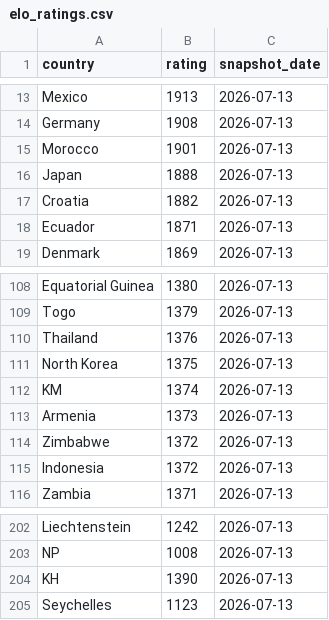
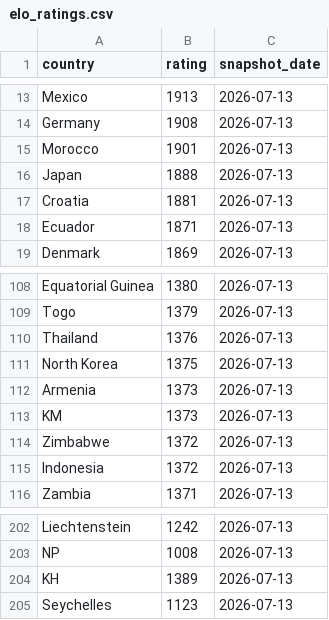
Before and after one commit to OfekDr1/FIFA-Analyst, a CSV file: scripts/elo_ratings.csv, drawn as a sheet; only a part is shown, gaps mark what is left out.

```diff
--- a/scripts/elo_ratings.csv
+++ b/scripts/elo_ratings.csv
@@ -16,3 +16,3 @@ Morocco,1901,2026-07-13
 Japan,1888,2026-07-13
-Croatia,1882,2026-07-13
+Croatia,1881,2026-07-13
 Ecuador,1871,2026-07-13
@@ -111,4 +111,4 @@ Thailand,1376,2026-07-13
 North Korea,1375,2026-07-13
-KM,1374,2026-07-13
 Armenia,1373,2026-07-13
+KM,1373,2026-07-13
 Zimbabwe,1372,2026-07-13
@@ -203,3 +203,3 @@ Liechtenstein,1242,2026-07-13
 NP,1008,2026-07-13
-KH,1390,2026-07-13
+KH,1389,2026-07-13
 Seychelles,1123,2026-07-13
```
Also changed, not shown: 2 other files.
